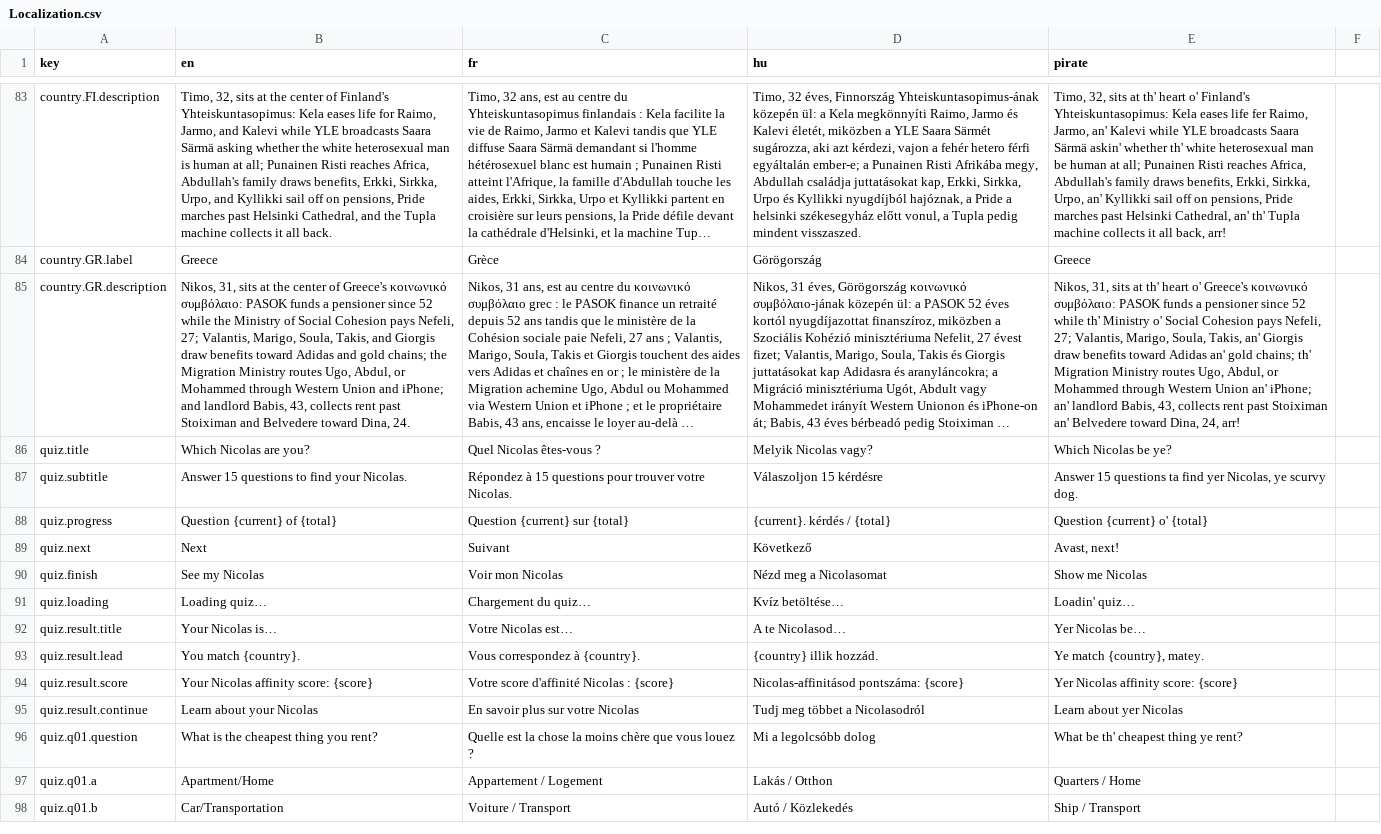
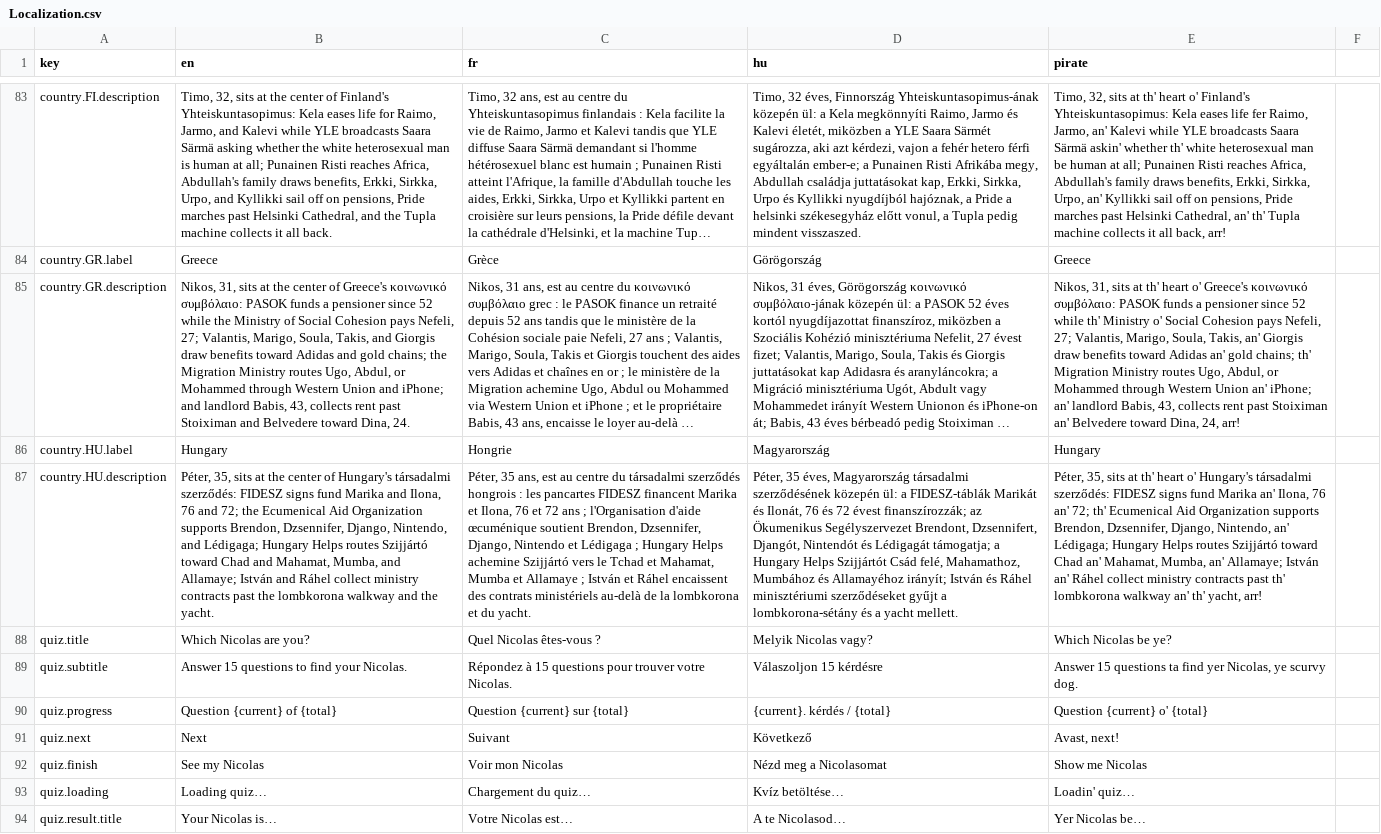
Before and after one commit to nicolas-trente-ans/le-monde-des-contrats-sociaux, a CSV file: public/assets/data/Localization.csv, drawn as a sheet; only a part is shown, gaps mark what is left out; the shorter side is filled out with more unchanged rows; long unchanged cells end in …; the diff names each change by its address in the sheet, - before the commit and + after, or states it on an @@ line.

Commit message:
feat: hungary

```diff
--- a/public/assets/data/Localization.csv
+++ b/public/assets/data/Localization.csv
+row 86: country.HU.label | Hungary | Hongrie | Magyarország | Hungary
+row 87: country.HU.description | Péter, 35, sits at the center of Hungary's társadalmi szerződés: FIDESZ signs fund Marika and Ilona, 76 and 72; the Ecumenical Aid Organization supports Brendon, Dzsennifer, Django, Nintendo, and Lédigaga; Hungary Helps routes Szijjártó toward Chad and Mahamat, Mumba, and Allamaye; István and Ráhel collect ministry contracts past the lombkorona walkway and the yacht. | Péter, 35 ans, est au centre du társadalmi szerződés hongrois : les pancartes FIDESZ financent Marika et Ilona, 76 et 72 ans ; l'Organisation d'aide œcuménique soutient Brendon, Dzsennifer, Django, Nintendo et Lédigaga ; Hungary Helps achemine Szijjártó vers le Tchad et Mahamat, Mumba et Allamaye ; István et Ráhel encaissent des contrats ministériels au-delà de la lombkorona et du yacht. | Péter, 35 éves, Magyarország társadalmi szerződésének közepén ül: a FIDESZ-táblák Marikát és Ilonát, 76 és 72 évest finanszírozzák; az Ökumenikus Segélyszervezet Brendont, Dzsennifert, Djangót, Nintendót és Lédigagát támogatja; a Hungary Helps Szijjártót Csád felé, Mahamathoz, Mumbához és Allamayéhoz irányít; István és Ráhel minisztériumi szerződéseket gyűjt a lombkorona-sétány és a yacht mellett. | Péter, 35, sits at th' heart o' Hungary's társadalmi szerződés: FIDESZ signs fund Marika an' Ilona, 76 an' 72; th' Ecumenical Aid Organization supports Brendon, Dzsennifer, Django, Nintendo, an' Lédigaga; Hungary Helps routes Szijjártó toward Chad an' Mahamat, Mumba, an' Allamaye; István an' Ráhel collect ministry contracts past th' lombkorona walkway an' th' yacht, arr!
```
Also changed, not shown: public/assets/data/countries.csv, public/assets/data/quiz_score_profiles.csv, 2 other files.
